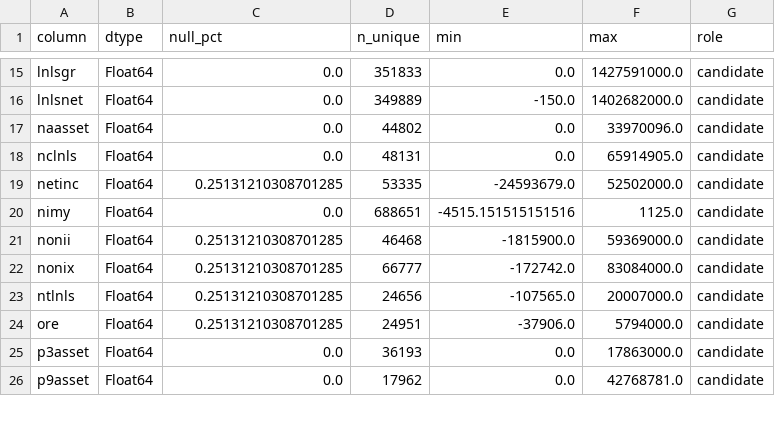
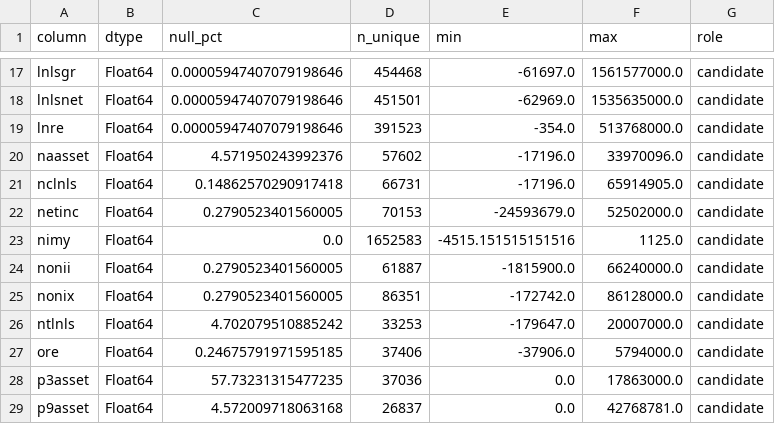
Before and after one commit to just4tk3009/Ph-m-Anh-Chi---11230937, a CSV file: reports/tables/dq_schema_profile.csv, drawn as a sheet; only a part is shown, gaps mark what is left out; addresses are those after the commit; the diff covers the shown part only; the diff names each change by its address in the sheet, - before the commit and + after, or states it on an @@ line.

```diff
--- a/reports/tables/dq_schema_profile.csv
+++ b/reports/tables/dq_schema_profile.csv
-C17:C18 (null_pct): 0.0
+C17:C18 (null_pct): 0.00005947407079198646
-D17 (n_unique): 351833
+D17 (n_unique): 454468
-E17 (min): 0.0
+E17 (min): -61697.0
-F17 (max): 1427591000.0
+F17 (max): 1561577000.0
-D18 (n_unique): 349889
+D18 (n_unique): 451501
-E18 (min): -150.0
+E18 (min): -62969.0
-F18 (max): 1402682000.0
+F18 (max): 1535635000.0
+row 19: lnre | Float64 | 0.00005947407079198646 | 391523 | -354.0 | 513768000.0 | candidate
-C20 (null_pct): 0.0
+C20 (null_pct): 4.571950243992376
-D20 (n_unique): 44802
+D20 (n_unique): 57602
-E20:E21 (min): 0.0
+E20:E21 (min): -17196.0
-C21 (null_pct): 0.0
+C21 (null_pct): 0.14862570290917418
-D21 (n_unique): 48131
+D21 (n_unique): 66731
-C22 (null_pct): 0.25131210308701285
+C22 (null_pct): 0.2790523401560005
-D22 (n_unique): 53335
+D22 (n_unique): 70153
-D23 (n_unique): 688651
+D23 (n_unique): 1652583
-C24:C25 (null_pct): 0.25131210308701285
+C24:C25 (null_pct): 0.2790523401560005
-D24 (n_unique): 46468
+D24 (n_unique): 61887
-F24 (max): 59369000.0
+F24 (max): 66240000.0
-D25 (n_unique): 66777
+D25 (n_unique): 86351
-F25 (max): 83084000.0
+F25 (max): 86128000.0
-C26 (null_pct): 0.25131210308701285
+C26 (null_pct): 4.702079510885242
-D26 (n_unique): 24656
+D26 (n_unique): 33253
-E26 (min): -107565.0
+E26 (min): -179647.0
-C27 (null_pct): 0.25131210308701285
+C27 (null_pct): 0.24675791971595185
-D27 (n_unique): 24951
+D27 (n_unique): 37406
-C28 (null_pct): 0.0
+C28 (null_pct): 57.73231315477235
-D28 (n_unique): 36193
+D28 (n_unique): 37036
-C29 (null_pct): 0.0
+C29 (null_pct): 4.572009718063168
-D29 (n_unique): 17962
+D29 (n_unique): 26837
```
Also changed, not shown: 7 added rows and 78 edited cells elsewhere in this file, reports/tables/dq_banks_per_quarter.csv, reports/tables/dq_missingness.csv, 50 other files.
